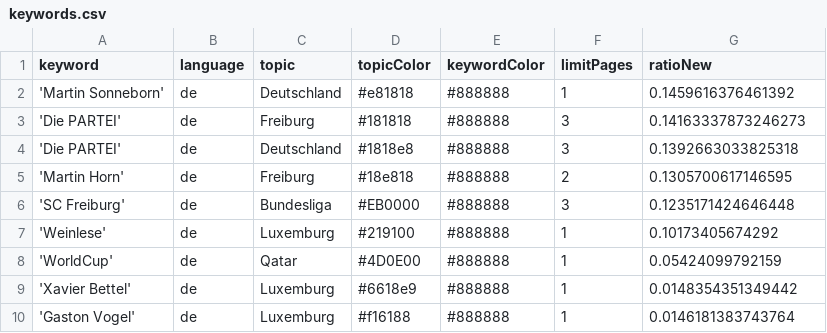
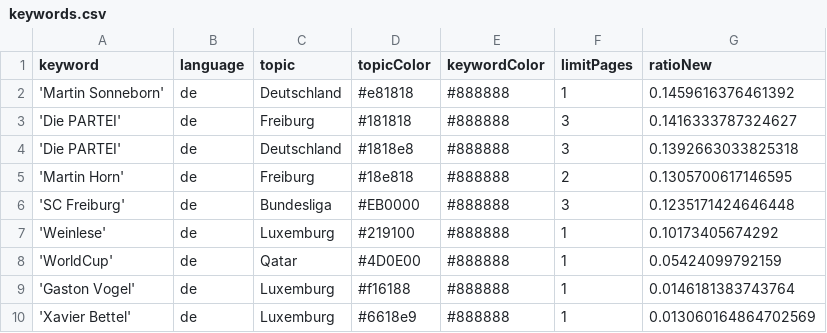
Before and after one commit to MomoThome/winterIsComing, a CSV file: keywords.csv, drawn as a sheet.

Commit message:
Commit from GitHub Actions (harvest:0.0)

```diff
--- a/keywords.csv
+++ b/keywords.csv
@@ -2,3 +2,3 @@ keyword,language,topic,topicColor,keywordColor,limitPages,ratioNew
 'Martin Sonneborn',de,Deutschland,#e81818,#888888,1,0.1459616376461392
-'Die PARTEI',de,Freiburg,#181818,#888888,3,0.14163337873246273
+'Die PARTEI',de,Freiburg,#181818,#888888,3,0.1416333787324627
 'Die PARTEI',de,Deutschland,#1818e8,#888888,3,0.1392663033825318
@@ -8,3 +8,3 @@ keyword,language,topic,topicColor,keywordColor,limitPages,ratioNew
 'WorldCup',de,Qatar,#4D0E00,#888888,1,0.05424099792159
-'Xavier Bettel',de,Luxemburg,#6618e9,#888888,1,0.0148354351349442
 'Gaston Vogel',de,Luxemburg,#f16188,#888888,1,0.0146181383743764
+'Xavier Bettel',de,Luxemburg,#6618e9,#888888,1,0.013060164864702569
```
